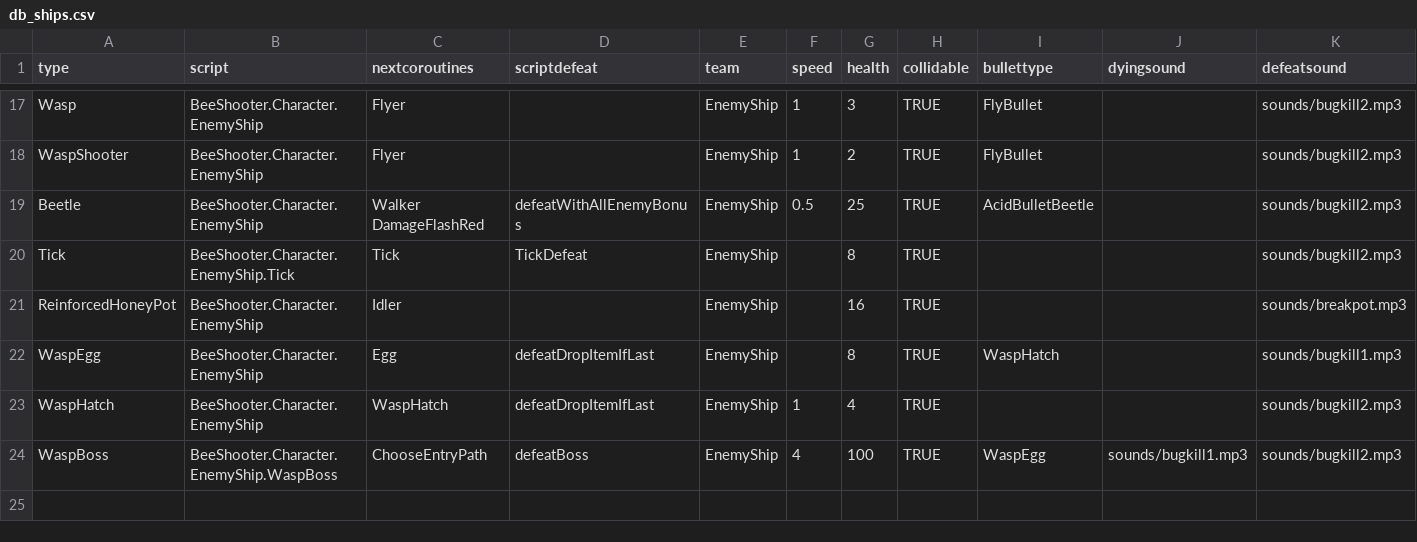
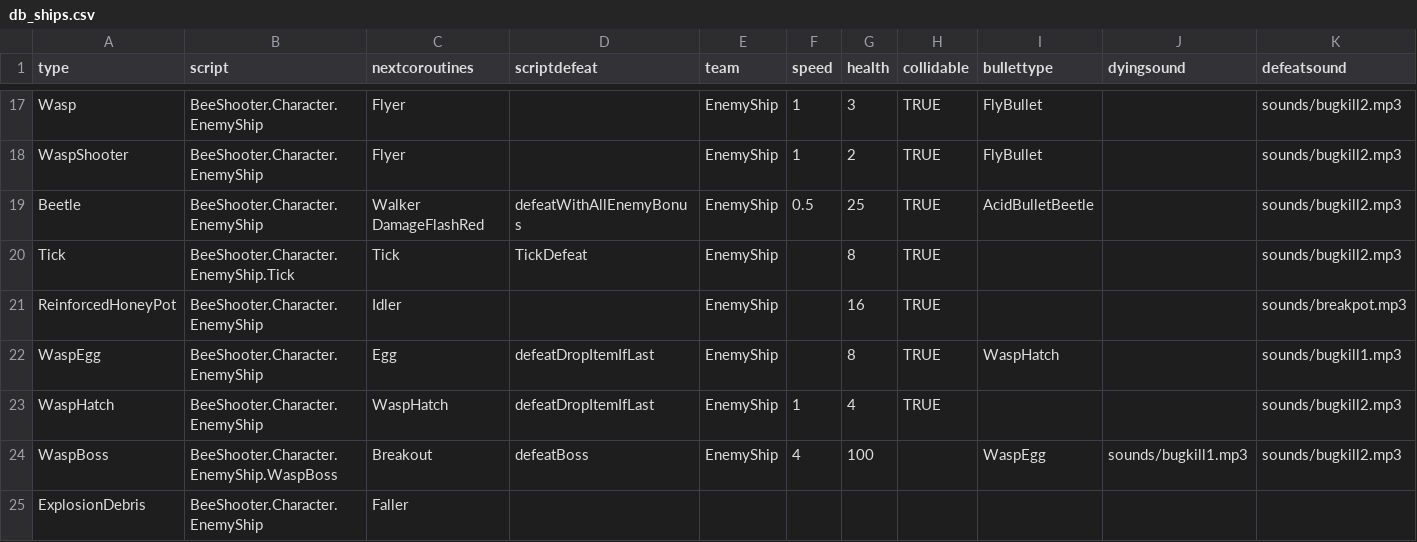
Before and after one commit to IoriBranford/beeshooter, a CSV file: data/db_ships.csv, drawn as a sheet; only a part is shown, gaps mark what is left out; rows hold the shown columns only; the diff names each change by its address in the sheet, - before the commit and + after, or states it on an @@ line.

```diff
--- a/data/db_ships.csv
+++ b/data/db_ships.csv
-C24 (nextcoroutines): ChooseEntryPath
+C24 (nextcoroutines): Breakout
-H24 (collidable): TRUE
+H24 (collidable): (empty)
+row 25: ExplosionDebris | BeeShooter.Character.EnemyShip | Faller
```
Also changed, not shown: 3 other files.
